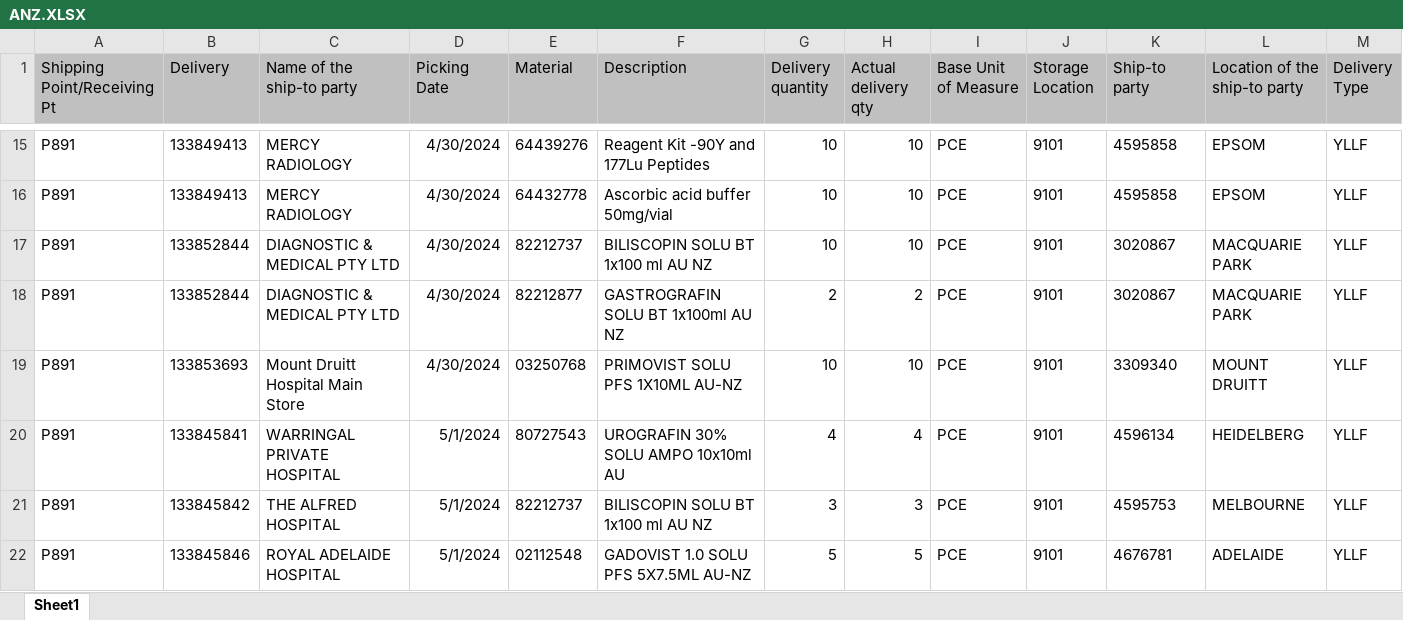
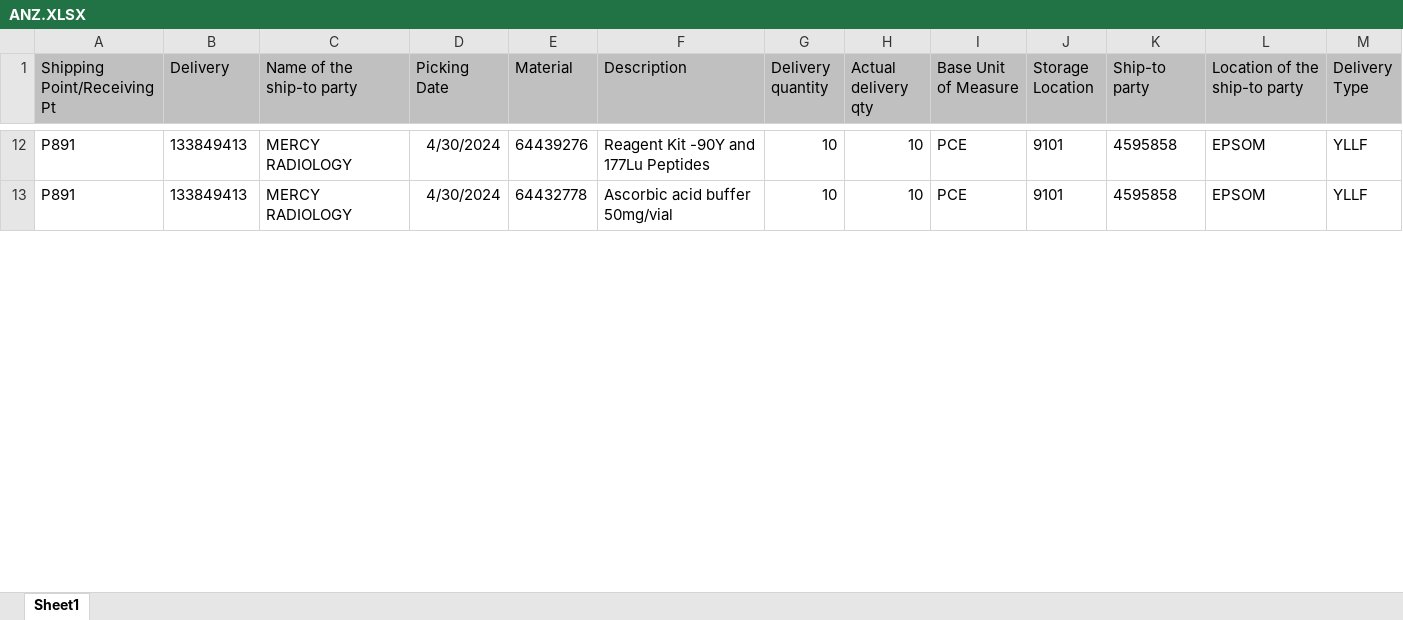
Before and after one commit to janphoenix/anz, an Excel workbook: ANZ.XLSX, sheet Sheet1, drawn as a sheet; only a part is shown, gaps mark what is left out; values as stored, in another font and other column widths than the file's, no borders; removed rows and columns are numbered as before the commit, all else as after; rows hold the shown columns only; the diff covers the shown part only; the diff names each change by its address in the sheet, - before the commit and + after, or states it on an @@ line.

Commit message:
anz upload today - jopat

```diff
--- a/ANZ.XLSX (sheet Sheet1)
+++ b/ANZ.XLSX (sheet Sheet1)
-row 17: P891 | 133852844 | DIAGNOSTIC & MEDICAL PTY LTD | 4/30/2024 | 82212737 | BILISCOPIN SOLU BT 1x100 ml AU NZ | 10 | 10 | PCE | 9101 | 3020867 | MACQUARIE PARK | YLLF
-row 18: P891 | 133852844 | DIAGNOSTIC & MEDICAL PTY LTD | 4/30/2024 | 82212877 | GASTROGRAFIN SOLU BT 1x100ml AU NZ | 2 | 2 | PCE | 9101 | 3020867 | MACQUARIE PARK | YLLF
-row 19: P891 | 133853693 | Mount Druitt Hospital Main Store | 4/30/2024 | 03250768 | PRIMOVIST SOLU PFS 1X10ML AU-NZ | 10 | 10 | PCE | 9101 | 3309340 | MOUNT DRUITT | YLLF
-row 20: P891 | 133845841 | WARRINGAL PRIVATE HOSPITAL | 5/1/2024 | 80727543 | UROGRAFIN 30% SOLU AMPO 10x10ml AU | 4 | 4 | PCE | 9101 | 4596134 | HEIDELBERG | YLLF
-row 21: P891 | 133845842 | THE ALFRED HOSPITAL | 5/1/2024 | 82212737 | BILISCOPIN SOLU BT 1x100 ml AU NZ | 3 | 3 | PCE | 9101 | 4595753 | MELBOURNE | YLLF
-row 22: P891 | 133845846 | ROYAL ADELAIDE HOSPITAL | 5/1/2024 | 02112548 | GADOVIST 1.0 SOLU PFS 5X7.5ML AU-NZ | 5 | 5 | PCE | 9101 | 4676781 | ADELAIDE | YLLF
```
Also changed, not shown: 20 added rows, 28 removed rows and 563 edited cells elsewhere in this sheet.
